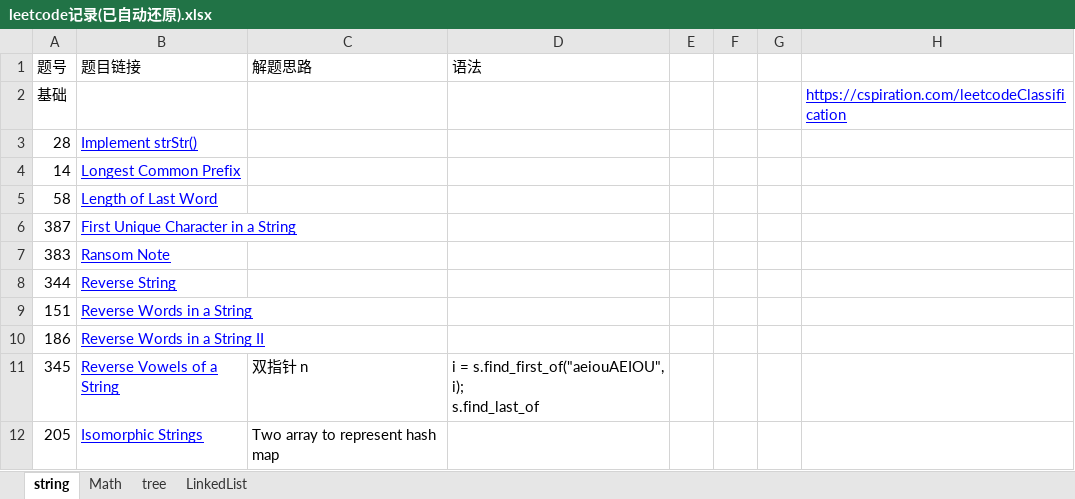
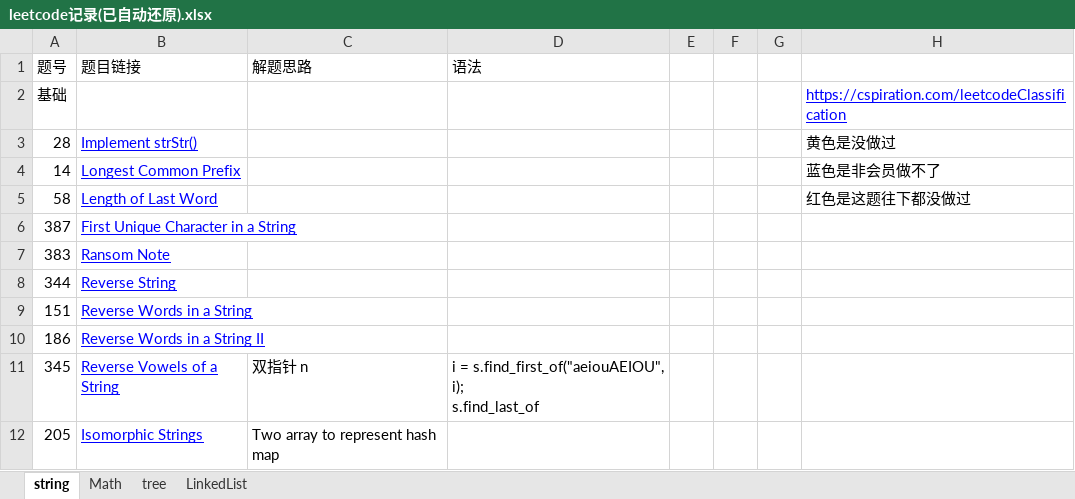
Before and after one commit to XZeusJ/Leetcode, an Excel workbook: leetcode记录(已自动还原).xlsx, sheet string, drawn as a sheet; only a part is shown; values as stored, in another font and other column widths than the file's, no borders; the diff names each change by its address in the sheet, - before the commit and + after, or states it on an @@ line.

```diff
--- a/leetcode记录(已自动还原).xlsx (sheet string)
+++ b/leetcode记录(已自动还原).xlsx (sheet string)
-H3: (empty)
+H3: 黄色是没做过
-H4: (empty)
+H4: 蓝色是非会员做不了
-H5: (empty)
+H5: 红色是这题往下都没做过
```
Also changed, not shown: sheet LinkedList, sheet tree, 4 other files.
